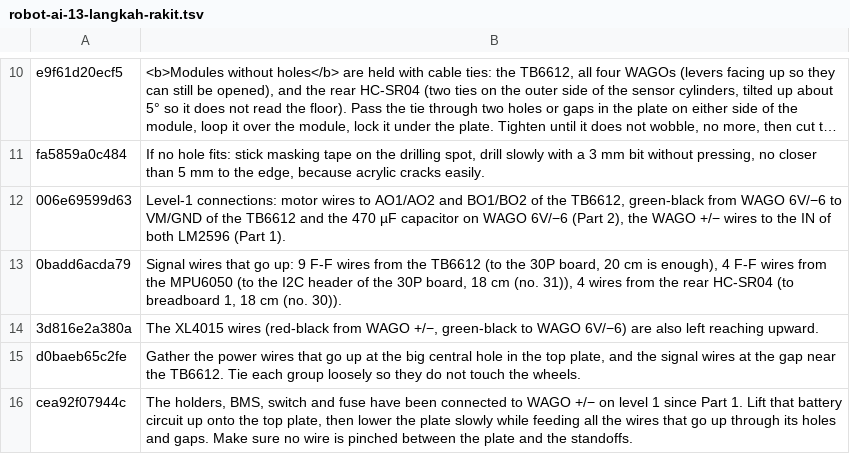
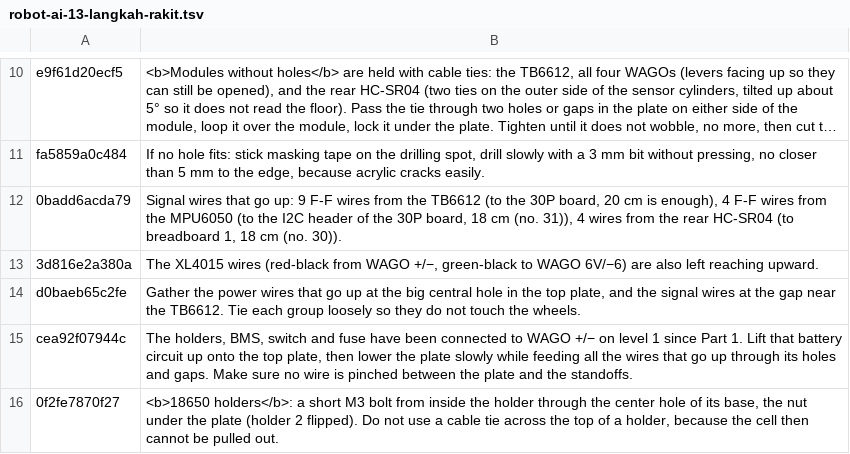
Before and after one commit to rizkyadisatria/rizkyadisatria.github.io, a TSV file: public/controller/_alat/terjemahan/robot-ai-13-langkah-rakit.tsv, drawn as a sheet; only a part is shown, gaps mark what is left out; the shorter side is filled out with more unchanged rows; long unchanged cells end in …; the diff names each change by its address in the sheet, - before the commit and + after, or states it on an @@ line.

```diff
--- a/public/controller/_alat/terjemahan/robot-ai-13-langkah-rakit.tsv
+++ b/public/controller/_alat/terjemahan/robot-ai-13-langkah-rakit.tsv
-row 12: 006e69599d63 | Level-1 connections: motor wires to AO1/AO2 and BO1/BO2 of the TB6612, green-black from WAGO 6V/−6 to VM/GND of the TB6612 and the 470 µF capacitor on WAGO 6V/−6 (Part 2), the WAGO +/− wires to the IN of both LM2596 (Part 1).
```
Also changed, not shown: public/controller/_alat/terjemahan/robot-ai-10-langkah-badan.tsv, public/controller/_alat/terjemahan/robot-ai-24-audio-bb2.tsv, 5 other files.
